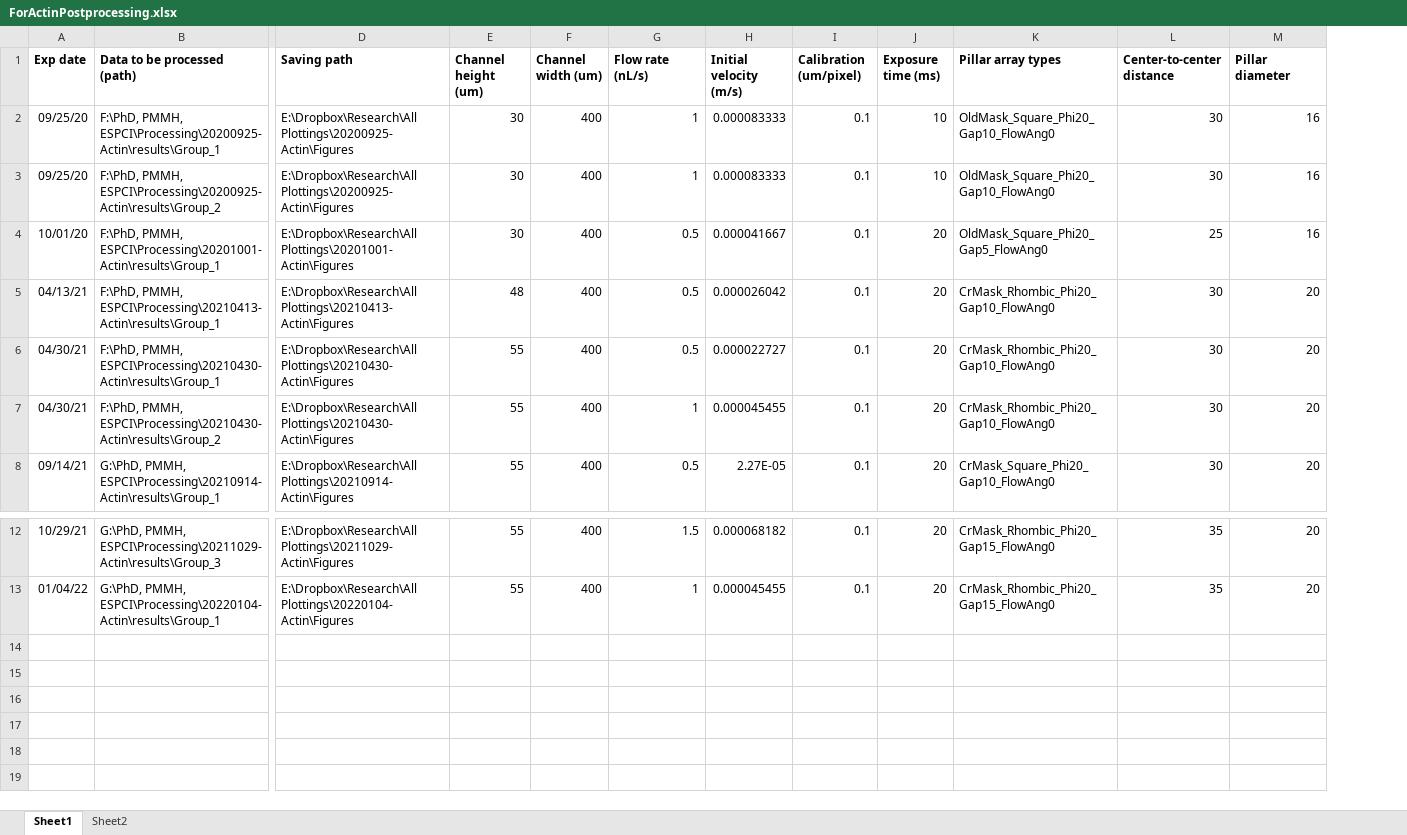
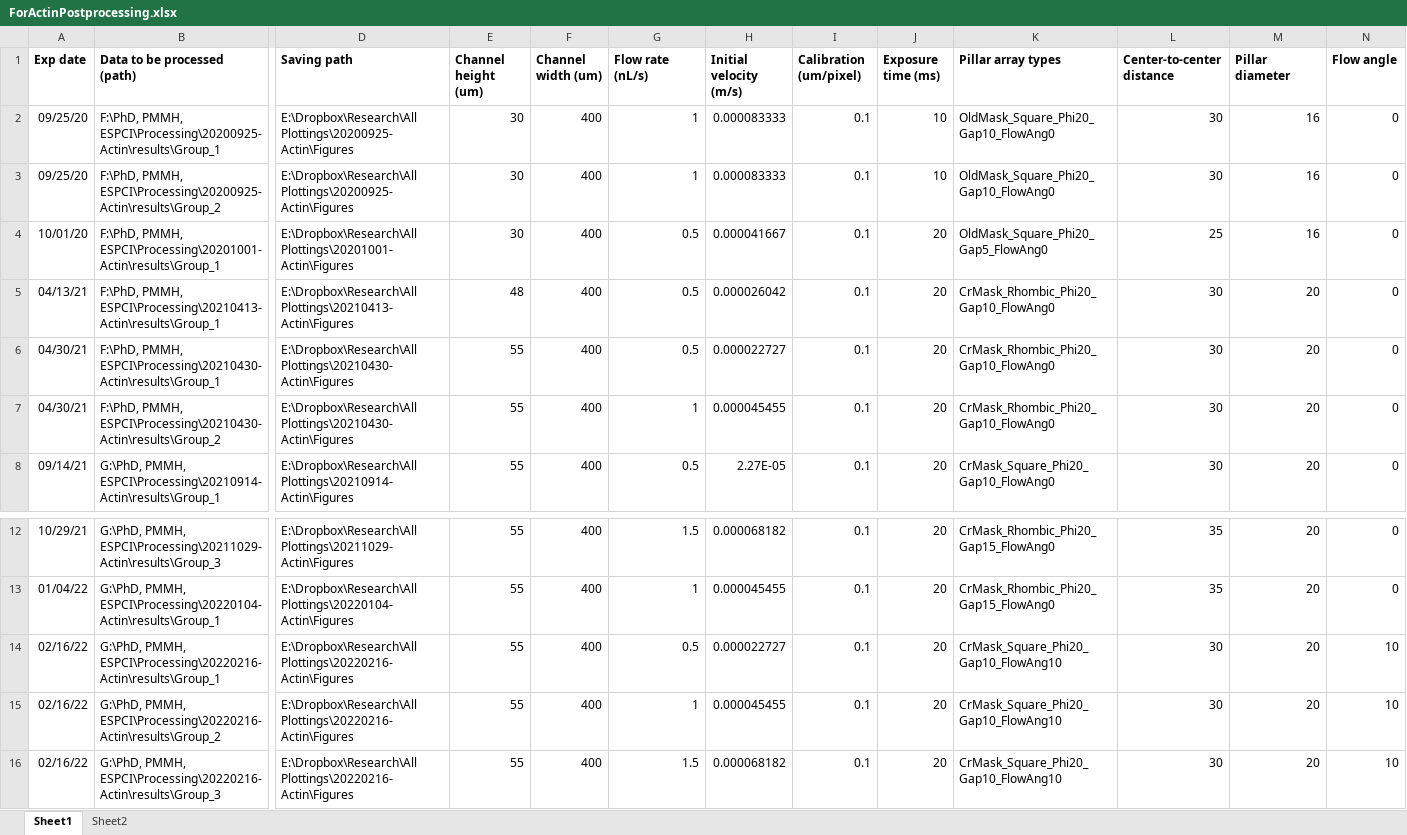
Before and after one commit to Zhibo-Li/Postprocessing_Elongated_Fiber, an Excel workbook: ForActinPostprocessing.xlsx, sheet Sheet1, drawn as a sheet; only a part is shown, gaps mark what is left out; values as stored, in another font and other column widths than the file's, no borders; rows hold the shown columns only; the diff names each change by its address in the sheet, - before the commit and + after, or states it on an @@ line.

Commit message:
Add 20220216 & 20220217 data and flow angle column in Sheet1.

```diff
--- a/ForActinPostprocessing.xlsx (sheet Sheet1)
+++ b/ForActinPostprocessing.xlsx (sheet Sheet1)
+column N (Flow angle), rows 2-8: all 0; rows 12-13: 0 | 0
+row 14: 02/16/22 | G:\PhD, PMMH, ESPCI\Processing\20220216-Actin\results\Group_1 | E:\Dropbox\Research\All Plottings\20220216-Actin\Figures | 55 | 400 | 0.5 | 0.000022727 | 0.1 | 20 | CrMask_Square_Phi20_Gap10_FlowAng10 | 30 | 20 | 10
+row 15: 02/16/22 | G:\PhD, PMMH, ESPCI\Processing\20220216-Actin\results\Group_2 | E:\Dropbox\Research\All Plottings\20220216-Actin\Figures | 55 | 400 | 1 | 0.000045455 | 0.1 | 20 | CrMask_Square_Phi20_Gap10_FlowAng10 | 30 | 20 | 10
+row 16: 02/16/22 | G:\PhD, PMMH, ESPCI\Processing\20220216-Actin\results\Group_3 | E:\Dropbox\Research\All Plottings\20220216-Actin\Figures | 55 | 400 | 1.5 | 0.000068182 | 0.1 | 20 | CrMask_Square_Phi20_Gap10_FlowAng10 | 30 | 20 | 10
```
Also changed, not shown: sheet Sheet2.
